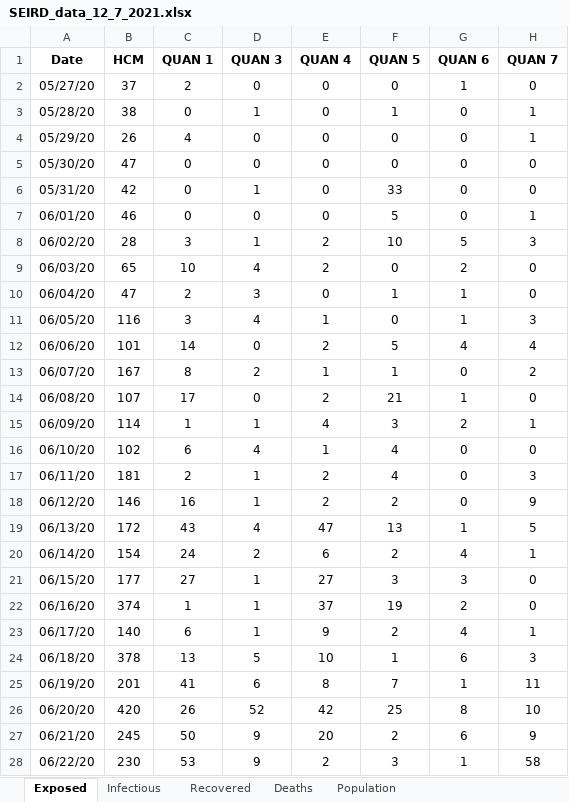
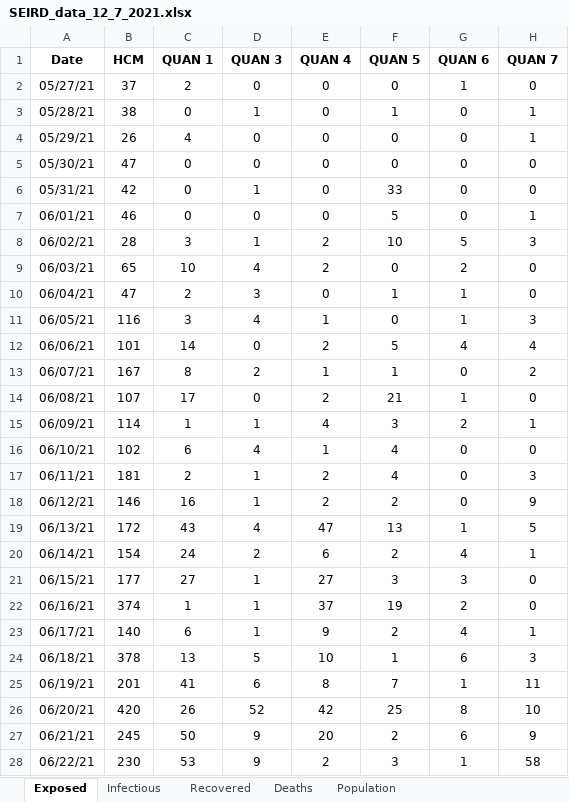
Before and after one commit to martinakaduc/BeCaked, an Excel workbook: COVID-19/HCM/SEIRD_data_12_7_2021.xlsx, sheet Exposed, drawn as a sheet; only a part is shown; values as stored, in another font and other column widths than the file's, no borders; the diff covers the shown part only; the diff names each change by its address in the sheet, - before the commit and + after, or states it on an @@ line.

```diff
--- a/COVID-19/HCM/SEIRD_data_12_7_2021.xlsx (sheet Exposed)
+++ b/COVID-19/HCM/SEIRD_data_12_7_2021.xlsx (sheet Exposed)
-A2 (Date): 05/27/20
+A2 (Date): 05/27/21
-A3 (Date): 05/28/20
+A3 (Date): 05/28/21
-A4 (Date): 05/29/20
+A4 (Date): 05/29/21
-A5 (Date): 05/30/20
+A5 (Date): 05/30/21
-A6 (Date): 05/31/20
+A6 (Date): 05/31/21
-A7 (Date): 06/01/20
+A7 (Date): 06/01/21
-A8 (Date): 06/02/20
+A8 (Date): 06/02/21
-A9 (Date): 06/03/20
+A9 (Date): 06/03/21
-A10 (Date): 06/04/20
+A10 (Date): 06/04/21
-A11 (Date): 06/05/20
+A11 (Date): 06/05/21
-A12 (Date): 06/06/20
+A12 (Date): 06/06/21
-A13 (Date): 06/07/20
+A13 (Date): 06/07/21
-A14 (Date): 06/08/20
+A14 (Date): 06/08/21
-A15 (Date): 06/09/20
+A15 (Date): 06/09/21
-A16 (Date): 06/10/20
+A16 (Date): 06/10/21
-A17 (Date): 06/11/20
+A17 (Date): 06/11/21
-A18 (Date): 06/12/20
+A18 (Date): 06/12/21
-A19 (Date): 06/13/20
+A19 (Date): 06/13/21
-A20 (Date): 06/14/20
+A20 (Date): 06/14/21
-A21 (Date): 06/15/20
+A21 (Date): 06/15/21
-A22 (Date): 06/16/20
+A22 (Date): 06/16/21
-A23 (Date): 06/17/20
+A23 (Date): 06/17/21
-A24 (Date): 06/18/20
+A24 (Date): 06/18/21
-A25 (Date): 06/19/20
+A25 (Date): 06/19/21
-A26 (Date): 06/20/20
+A26 (Date): 06/20/21
-A27 (Date): 06/21/20
+A27 (Date): 06/21/21
-A28 (Date): 06/22/20
+A28 (Date): 06/22/21
```
Also changed, not shown: 2 added rows and 41 edited cells elsewhere in this sheet, sheet Recovered, sheet Deaths, sheet Infectious, sheet Population, 3 other files.
